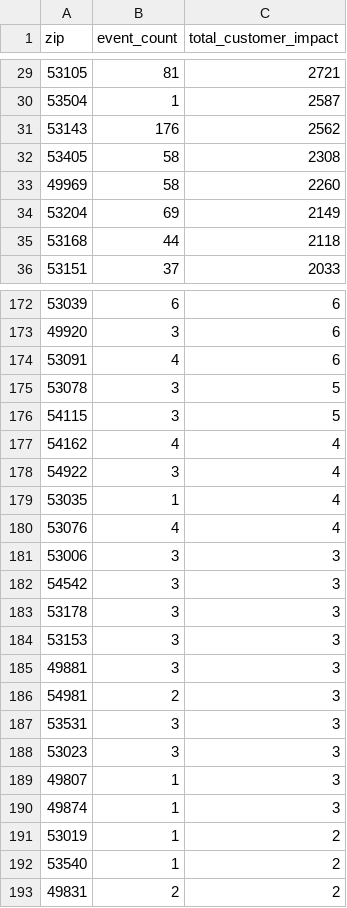
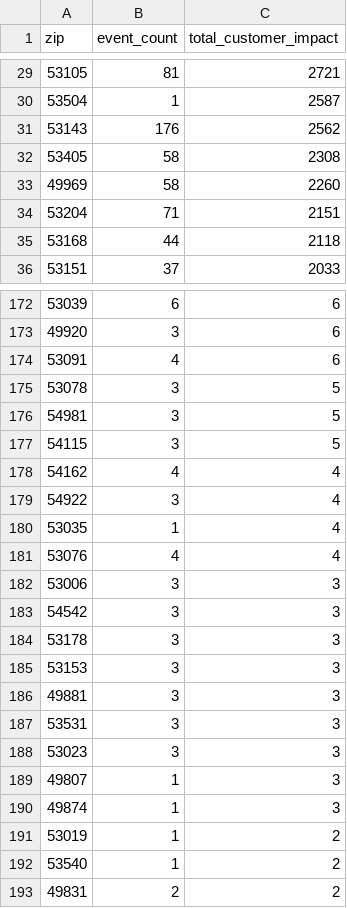
Before and after one commit to tmoody1973/mke-power-outage-tracker, a CSV file: data/by_zip.csv, drawn as a sheet; only a part is shown, gaps mark what is left out.

```diff
--- a/data/by_zip.csv
+++ b/data/by_zip.csv
@@ -33,3 +33,3 @@ zip,event_count,total_customer_impact
 49969,58,2260
-53204,69,2149
+53204,71,2151
 53168,44,2118
@@ -175,2 +175,3 @@ zip,event_count,total_customer_impact
 53078,3,5
+54981,3,5
 54115,3,5
@@ -185,3 +186,2 @@ zip,event_count,total_customer_impact
 49881,3,3
-54981,2,3
 53531,3,3
```
Also changed, not shown: 5 other files.
